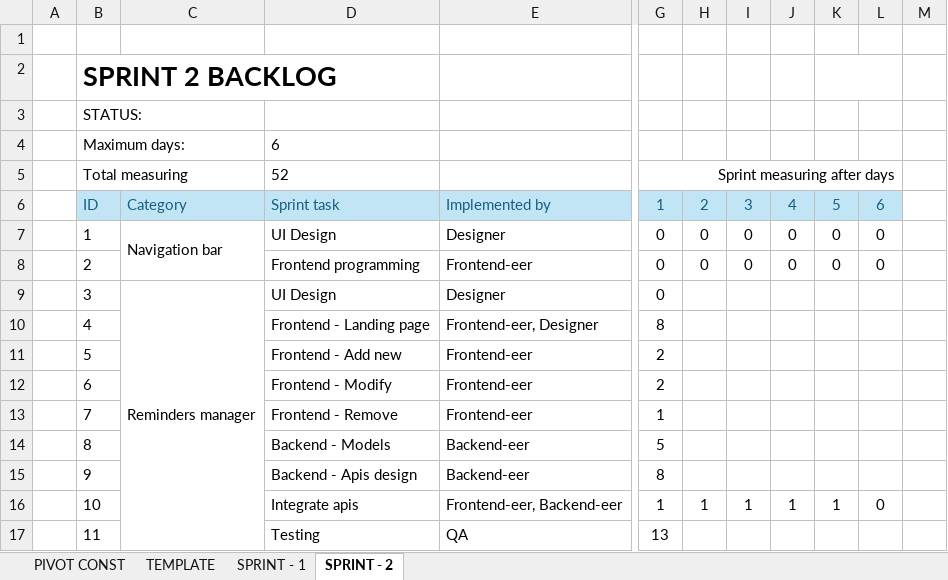
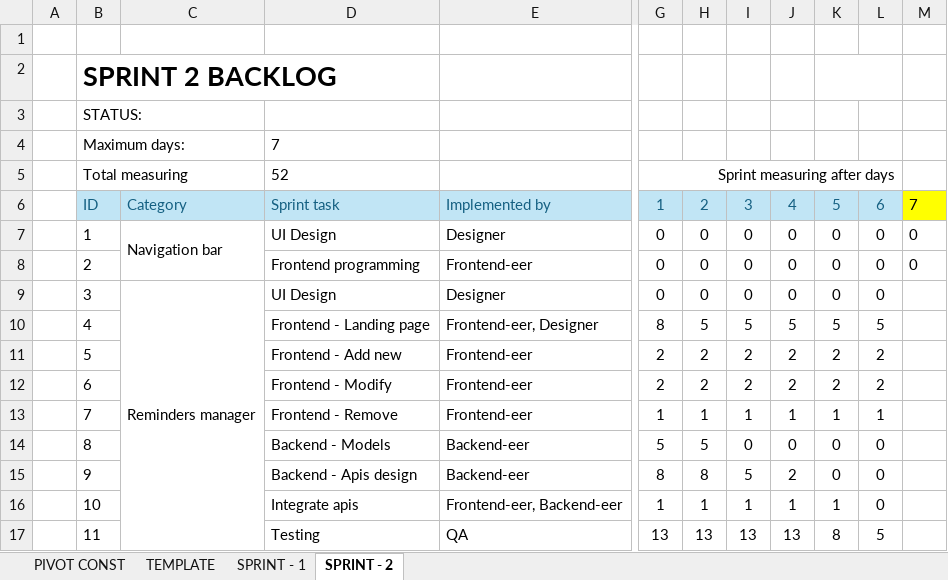
Before and after one commit to dbdev2912/Shimmers, an Excel workbook: scrum/Sprint Backlogs.xlsx, sheet SPRINT - 2, drawn as a sheet; only a part is shown, gaps mark what is left out; values as stored, in another font and other column widths than the file's, no borders; conditional formats not drawn; the diff names each change by its address in the sheet, - before the commit and + after, or states it on an @@ line.

```diff
--- a/scrum/Sprint Backlogs.xlsx (sheet SPRINT - 2)
+++ b/scrum/Sprint Backlogs.xlsx (sheet SPRINT - 2)
-D4: 6
+D4: 7
-M6: (empty)
+M6: 7
-M6 fill: none
+M6 fill: #FFFF00
-M7:M8: (empty)
+M7:M8: 0
-H9: (empty)
+H9: 0
-I9: (empty)
+I9: 0
-J9: (empty)
+J9: 0
-K9: (empty)
+K9: 0
-L9: (empty)
+L9: 0
-H10: (empty)
+H10: 5
-I10: (empty)
+I10: 5
-J10: (empty)
+J10: 5
-K10: (empty)
+K10: 5
-L10: (empty)
+L10: 5
-H11:H12: (empty)
+H11:H12: 2
-I11:I12: (empty)
+I11:I12: 2
-J11:J12: (empty)
+J11:J12: 2
-K11:K12: (empty)
+K11:K12: 2
-L11:L12: (empty)
+L11:L12: 2
-H13: (empty)
+H13: 1
-I13: (empty)
+I13: 1
-J13: (empty)
+J13: 1
-K13: (empty)
+K13: 1
-L13: (empty)
+L13: 1
-H14: (empty)
+H14: 5
-I14: (empty)
+I14: 0
-J14: (empty)
+J14: 0
-K14:K15: (empty)
+K14:K15: 0
-L14:L15: (empty)
+L14:L15: 0
-H15: (empty)
+H15: 8
-I15: (empty)
+I15: 5
-J15: (empty)
+J15: 2
-H17: (empty)
+H17: 13
-I17: (empty)
+I17: 13
-J17: (empty)
+J17: 13
-K17: (empty)
+K17: 8
-L17: (empty)
+L17: 5
```
Also changed, not shown: docs/apis/api-descriptions.xlsx, scrum/Product Backlog.xlsx, 1 other file.
